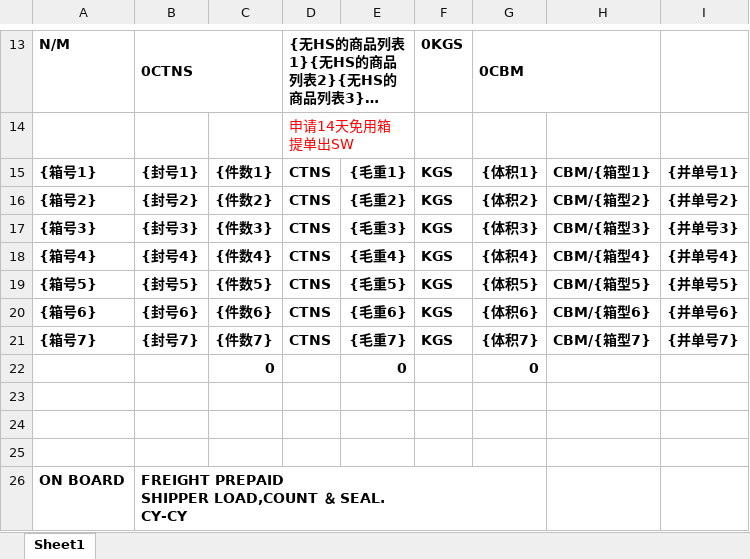
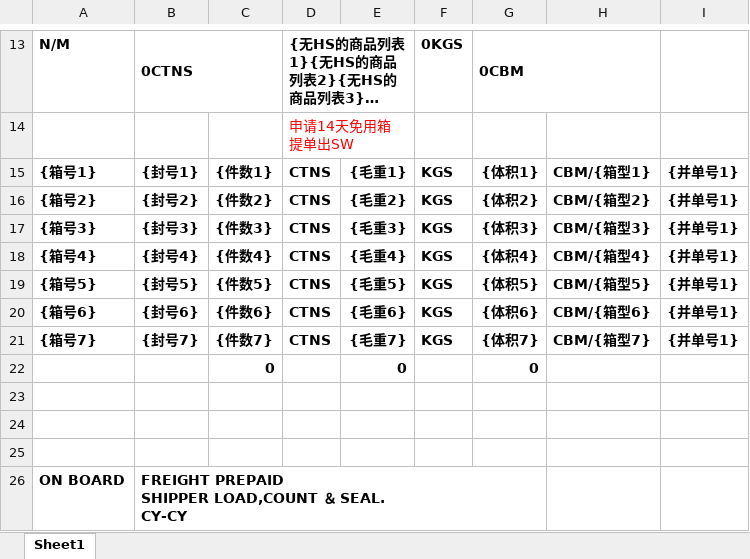
Before and after one commit to jsy96/dd1dd, an Excel workbook: templates/总提单OK件的格式(无HS的.xlsx, sheet Sheet1, drawn as a sheet; only a part is shown, gaps mark what is left out; long unchanged cells end in …; values as stored, in another font and other column widths than the file's, no borders; the diff names each change by its address in the sheet, - before the commit and + after, or states it on an @@ line.

```diff
--- a/templates/总提单OK件的格式(无HS的.xlsx (sheet Sheet1)
+++ b/templates/总提单OK件的格式(无HS的.xlsx (sheet Sheet1)
-I16: {并单号2}
+I16: {并单号1}
-I17: {并单号3}
+I17: {并单号1}
-I18: {并单号4}
+I18: {并单号1}
-I19: {并单号5}
+I19: {并单号1}
-I20: {并单号6}
+I20: {并单号1}
-I21: {并单号7}
+I21: {并单号1}
```
Also changed, not shown: formulas that keep their value, templates/总提单OK件的格式(带HS的.xlsx.
